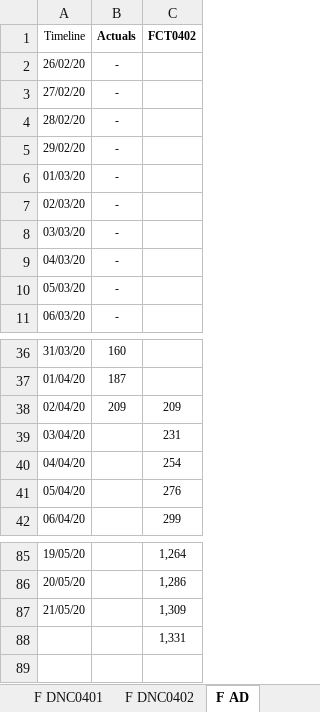
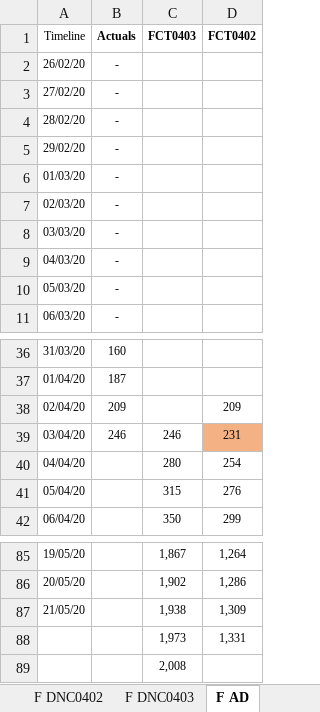
Before and after one commit to miguelalbano/covid19-pt, an Excel workbook: COVID19 PT.xlsx, sheet F AD, drawn as a sheet; only a part is shown, gaps mark what is left out; values as stored, in another font and other column widths than the file's, no borders; charts and pictures and table styles not drawn; addresses are those after the commit; the diff names each change by its address in the sheet, - before the commit and + after, or states it on an @@ line.

```diff
--- a/COVID19 PT.xlsx (sheet F AD)
+++ b/COVID19 PT.xlsx (sheet F AD)
-sheet tab: F DNC0401
+sheet tab: F DNC0403
+column C (FCT0403), rows 39-42: 246 | 280 | 315 | 350; rows 85-88: 1,867 | 1,902 | 1,938 | 1,973
-B39 (Actuals): (empty)
+B39 (Actuals): 246
-D39 fill: none
+D39 fill: #F4B183
+row 89:  |  | 2,008
```
Also changed, not shown: sheet F DNC, sheet Weekday, sheet Week, sheet AC Age, sheet Data, sheet DND Age, 3 more sheets, other sheet tabs, formulas that keep their value, charts or pictures.
